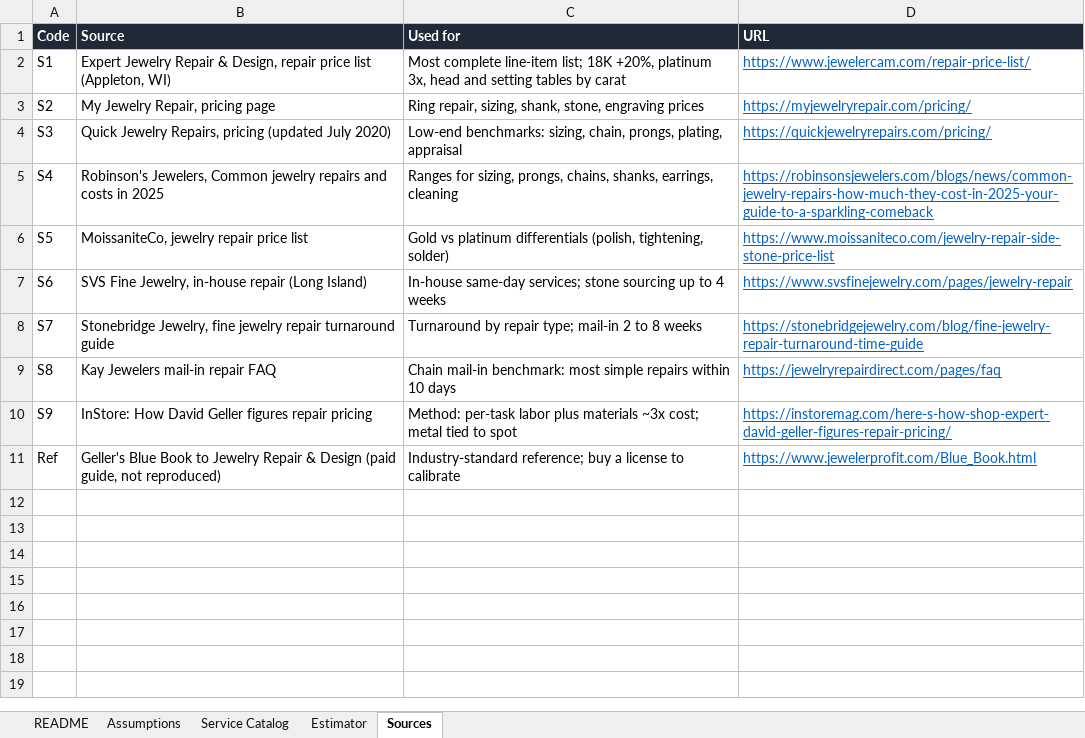
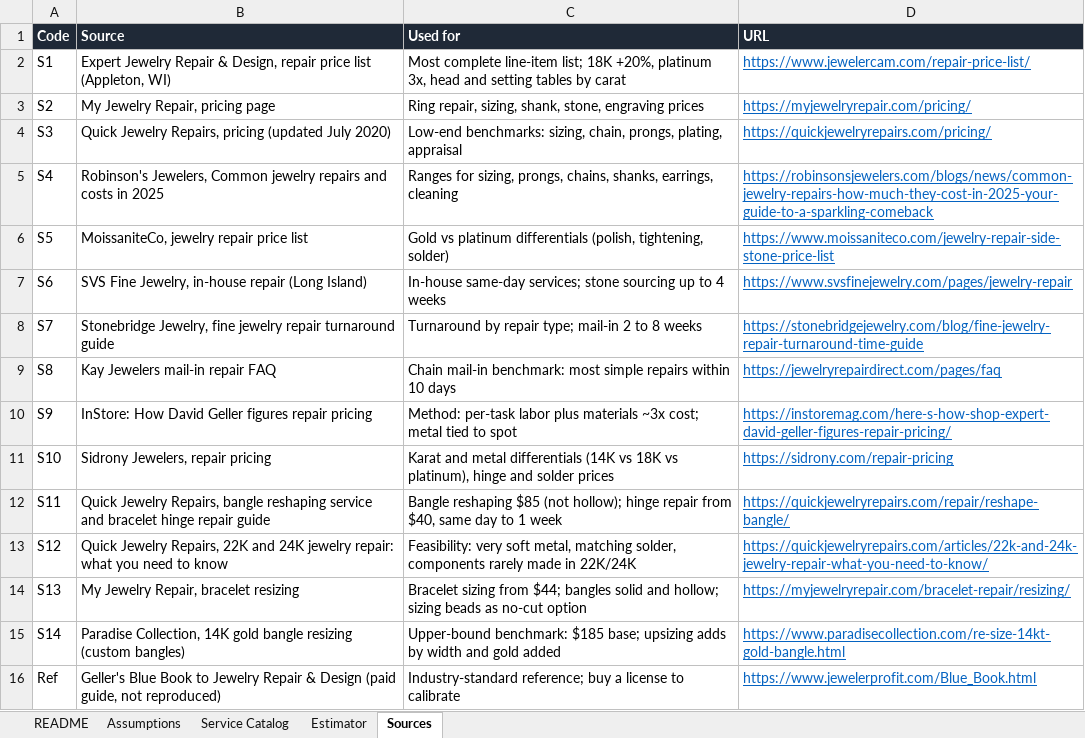
Before and after one commit to raiden1310/Mended, an Excel workbook: references/Jewelry_Repair_Price_Catalog.xlsx, sheet Sources, drawn as a sheet; values as stored, in another font and other column widths than the file's, no borders; the diff names each change by its address in the sheet, - before the commit and + after, or states it on an @@ line.

Commit message:
update repair catalog with bangle services and 22K and 24K prices

```diff
--- a/references/Jewelry_Repair_Price_Catalog.xlsx (sheet Sources)
+++ b/references/Jewelry_Repair_Price_Catalog.xlsx (sheet Sources)
+row 11: S10 | Sidrony Jewelers, repair pricing | Karat and metal differentials (14K vs 18K vs platinum), hinge and solder prices | https://sidrony.com/repair-pricing
+row 12: S11 | Quick Jewelry Repairs, bangle reshaping service and bracelet hinge repair guide | Bangle reshaping $85 (not hollow); hinge repair from $40, same day to 1 week | https://quickjewelryrepairs.com/repair/reshape-bangle/
+row 13: S12 | Quick Jewelry Repairs, 22K and 24K jewelry repair: what you need to know | Feasibility: very soft metal, matching solder, components rarely made in 22K/24K | https://quickjewelryrepairs.com/articles/22k-and-24k-jewelry-repair-what-you-need-to-know/
+row 14: S13 | My Jewelry Repair, bracelet resizing | Bracelet sizing from $44; bangles solid and hollow; sizing beads as no-cut option | https://myjewelryrepair.com/bracelet-repair/resizing/
+row 15: S14 | Paradise Collection, 14K gold bangle resizing (custom bangles) | Upper-bound benchmark: $185 base; upsizing adds by width and gold added | https://www.paradisecollection.com/re-size-14kt-gold-bangle.html
```
Also changed, not shown: sheet Service Catalog, sheet Estimator, sheet Assumptions, sheet README, formulas that keep their value.
